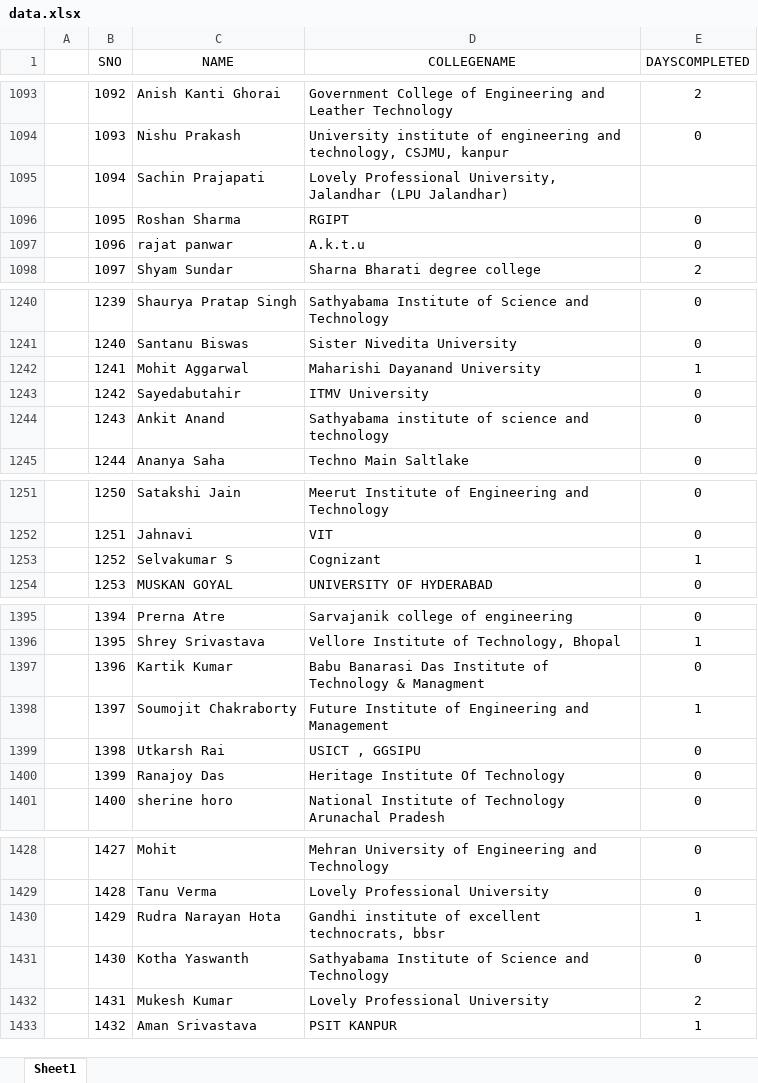
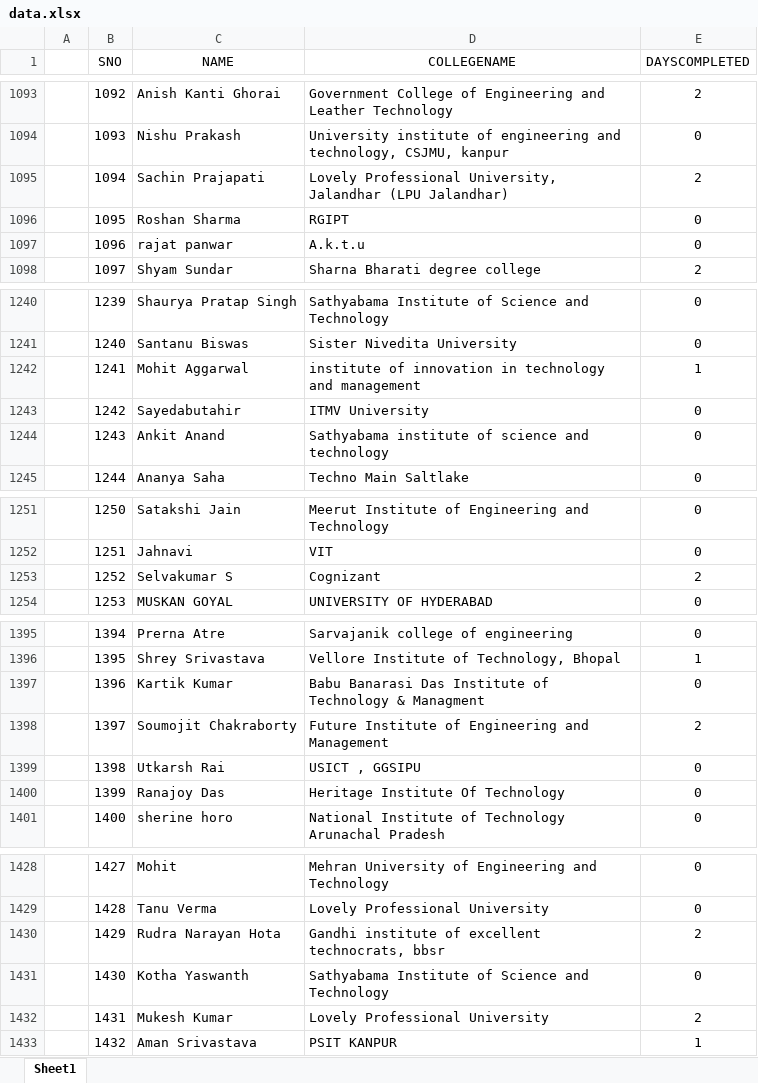
Before and after one commit to SauravMukherjee44/100-Days-of-Code-CodeIN-Progress-Report, an Excel workbook: data.xlsx, sheet Sheet1, drawn as a sheet; only a part is shown, gaps mark what is left out; values as stored, in another font and other column widths than the file's, no borders; charts and pictures not drawn; the diff covers the shown part only; the diff names each change by its address in the sheet, - before the commit and + after, or states it on an @@ line.

```diff
--- a/data.xlsx (sheet Sheet1)
+++ b/data.xlsx (sheet Sheet1)
-E1095 (DAYSCOMPLETED): (empty)
+E1095 (DAYSCOMPLETED): 2
-D1242 (COLLEGENAME): Maharishi Dayanand University
+D1242 (COLLEGENAME): institute of innovation in technology and management
-E1253 (DAYSCOMPLETED): 1
+E1253 (DAYSCOMPLETED): 2
-E1398 (DAYSCOMPLETED): 1
+E1398 (DAYSCOMPLETED): 2
-E1430 (DAYSCOMPLETED): 1
+E1430 (DAYSCOMPLETED): 2
```
Also changed, not shown: 3 added rows and 8 edited cells elsewhere in this sheet.
